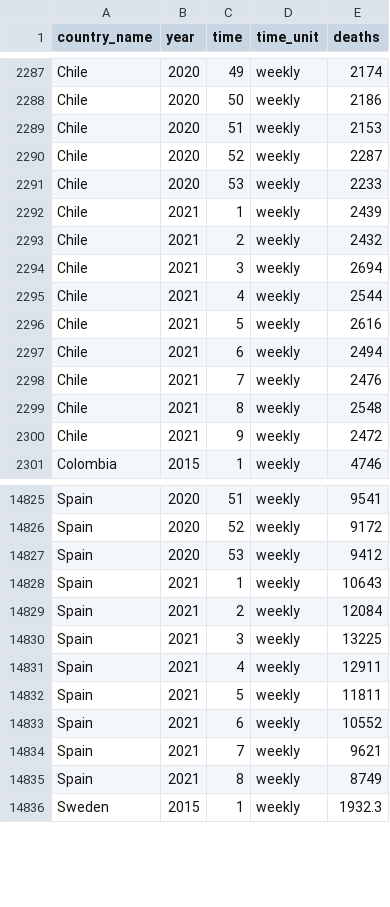
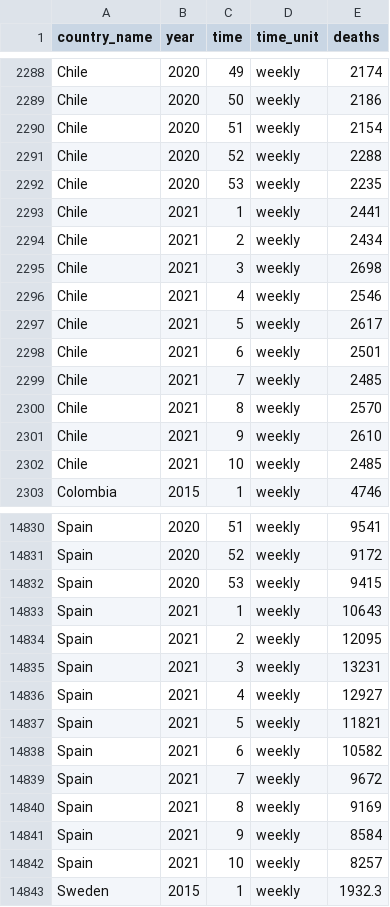
Before and after one commit to akarlinsky/world_mortality, a CSV file: world_mortality.csv, drawn as a sheet; only a part is shown, gaps mark what is left out; the diff covers the shown part only.

Commit message:
2021-03-25 Update 2
- New data: Austria, Chile, New Zealand, Portugal, Serbia, Spain, Switzerland, United Kingdom.

- Revisions: Austria, Brazil, Chile, Czechia, Germany, New Zealand, Norway, Portugal, Spain, Switzerland, United Kingdom.

```diff
--- a/world_mortality.csv
+++ b/world_mortality.csv
@@ -2288,14 +2289,15 @@ Chile,2020,49,weekly,2174
 Chile,2020,50,weekly,2186
-Chile,2020,51,weekly,2153
-Chile,2020,52,weekly,2287
-Chile,2020,53,weekly,2233
-Chile,2021,1,weekly,2439
-Chile,2021,2,weekly,2432
-Chile,2021,3,weekly,2694
-Chile,2021,4,weekly,2544
-Chile,2021,5,weekly,2616
-Chile,2021,6,weekly,2494
-Chile,2021,7,weekly,2476
-Chile,2021,8,weekly,2548
-Chile,2021,9,weekly,2472
+Chile,2020,51,weekly,2154
+Chile,2020,52,weekly,2288
+Chile,2020,53,weekly,2235
+Chile,2021,1,weekly,2441
+Chile,2021,2,weekly,2434
+Chile,2021,3,weekly,2698
+Chile,2021,4,weekly,2546
+Chile,2021,5,weekly,2617
+Chile,2021,6,weekly,2501
+Chile,2021,7,weekly,2485
+Chile,2021,8,weekly,2570
+Chile,2021,9,weekly,2610
+Chile,2021,10,weekly,2485
 Colombia,2015,1,weekly,4746
@@ -14826,11 +14831,13 @@ Spain,2020,51,weekly,9541
 Spain,2020,52,weekly,9172
-Spain,2020,53,weekly,9412
+Spain,2020,53,weekly,9415
 Spain,2021,1,weekly,10643
-Spain,2021,2,weekly,12084
-Spain,2021,3,weekly,13225
-Spain,2021,4,weekly,12911
-Spain,2021,5,weekly,11811
-Spain,2021,6,weekly,10552
-Spain,2021,7,weekly,9621
-Spain,2021,8,weekly,8749
+Spain,2021,2,weekly,12095
+Spain,2021,3,weekly,13231
+Spain,2021,4,weekly,12927
+Spain,2021,5,weekly,11821
+Spain,2021,6,weekly,10582
+Spain,2021,7,weekly,9672
+Spain,2021,8,weekly,9169
+Spain,2021,9,weekly,8584
+Spain,2021,10,weekly,8257
 Sweden,2015,1,weekly,1932.3
```
Also changed, not shown: 6 added rows and 67 edited cells elsewhere in this file, 1 other file.
